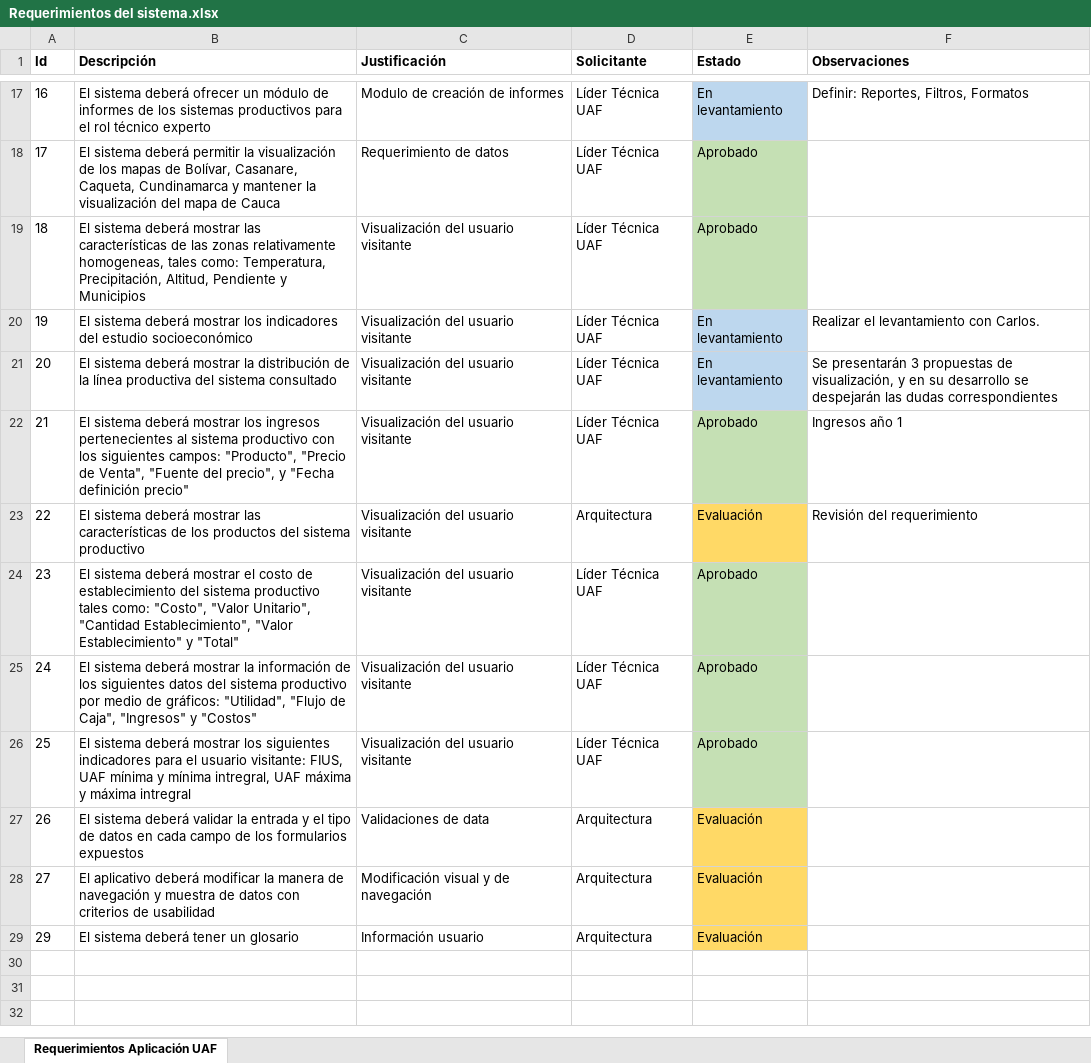
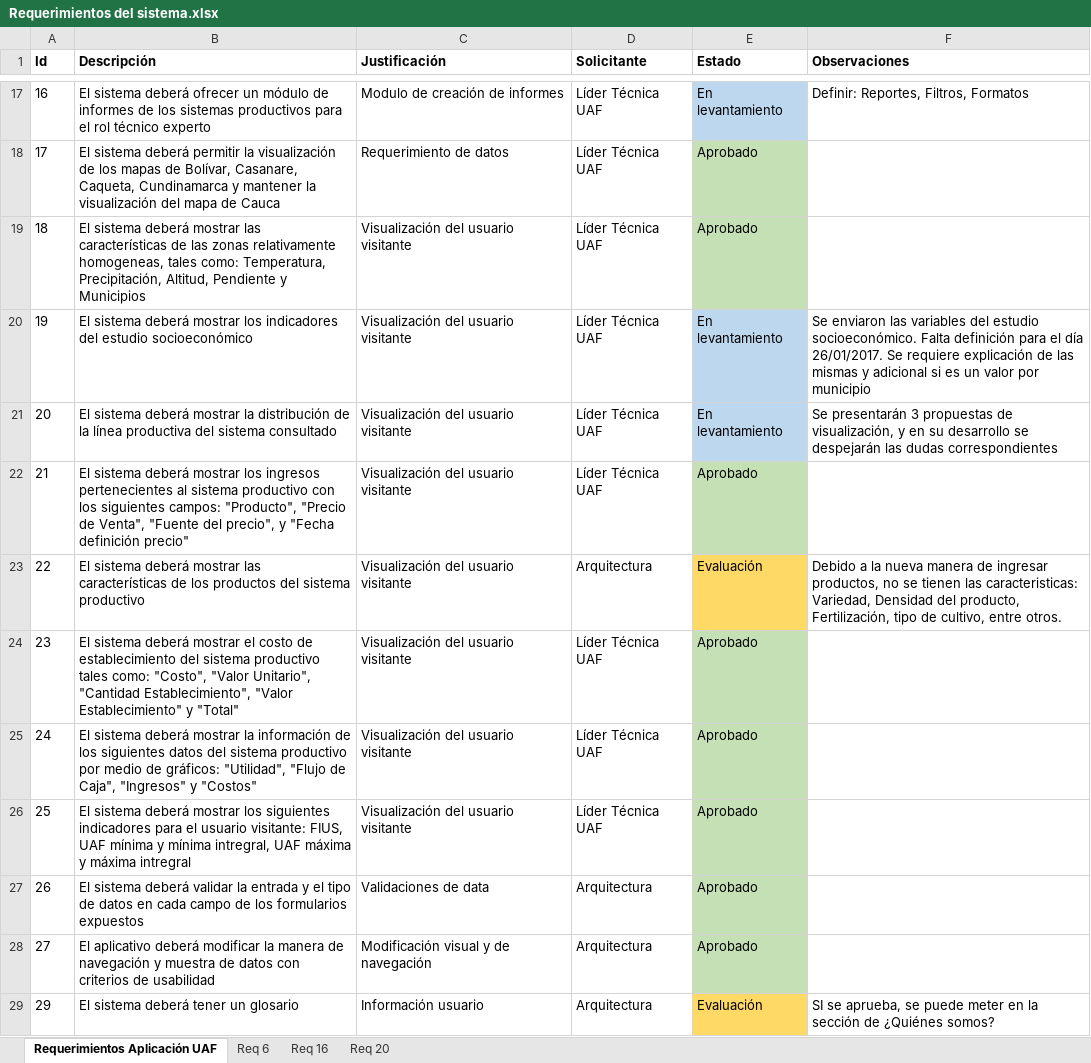
Before and after one commit to LeonardoAlfonso/Calculo-UAF-Fase-II, an Excel workbook: Documentación/Requerimientos del sistema.xlsx, sheet Requerimientos Aplicación UAF, drawn as a sheet; only a part is shown, gaps mark what is left out; values as stored, in another font and other column widths than the file's, no borders; the diff names each change by its address in the sheet, - before the commit and + after, or states it on an @@ line.

Commit message:
Actualización Requerimientos

```diff
--- a/Documentación/Requerimientos del sistema.xlsx (sheet Requerimientos Aplicación UAF)
+++ b/Documentación/Requerimientos del sistema.xlsx (sheet Requerimientos Aplicación UAF)
+sheet tab: Req 6
+sheet tab: Req 16
+sheet tab: Req 20
-F20 (Observaciones): Realizar el levantamiento con Carlos.
+F20 (Observaciones): Se enviaron las variables del estudio socioeconómico. Falta definición para el día 26/01/2017. Se requiere explicación de las mismas y adicional si es un valor por municipio
-F22 (Observaciones): Ingresos año 1
+F22 (Observaciones): (empty)
-F23 (Observaciones): Revisión del requerimiento
+F23 (Observaciones): Debido a la nueva manera de ingresar productos, no se tienen las caracteristicas: Variedad, Densidad del producto, Fertilización, tipo de cultivo, entre otros.
-E27:E28 (Estado): Evaluación
+E27:E28 (Estado): Aprobado
-E27:E28 fill: #FFD966
+E27:E28 fill: #C5E0B4
-F29 (Observaciones): (empty)
+F29 (Observaciones): SI se aprueba, se puede meter en la sección de ¿Quiénes somos?
```
Also changed, not shown: charts or pictures.
